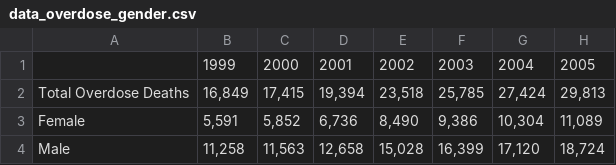
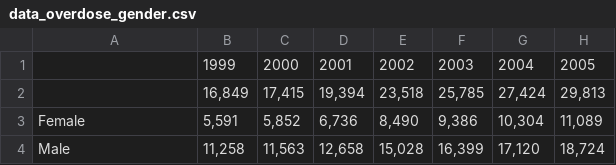
Before and after one commit to booka3z/data, a CSV file: data_overdose_gender.csv, drawn as a sheet; only a part is shown; the diff names each change by its address in the sheet, - before the commit and + after, or states it on an @@ line.

Commit message:
Add files via upload

```diff
--- a/data_overdose_gender.csv
+++ b/data_overdose_gender.csv
-A2: Total Overdose Deaths
+A2: (empty)
```
